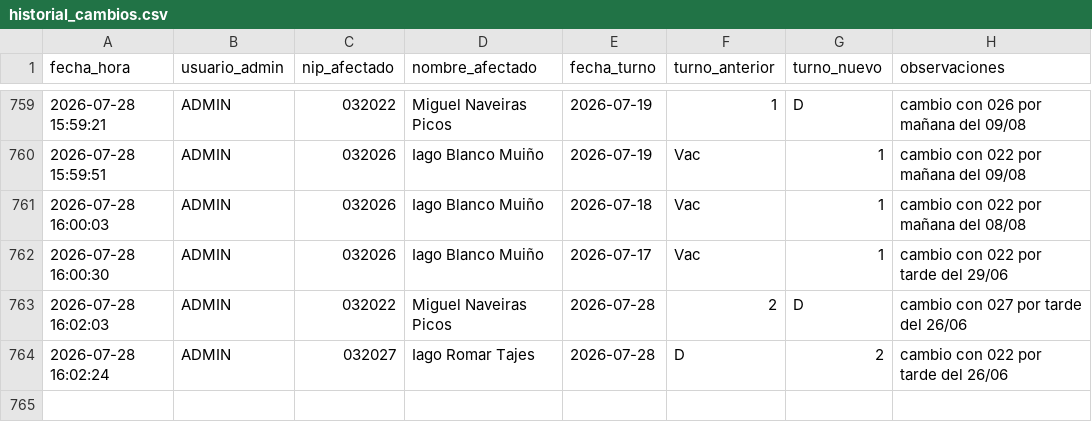
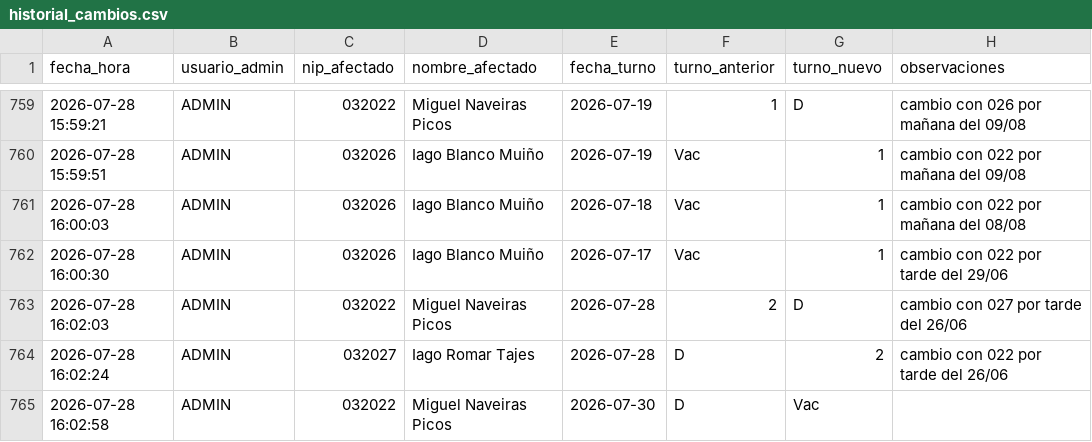
Before and after one commit to samuelfdezp-rgb/Cuadrante-2026, a CSV file: historial_cambios.csv, drawn as a sheet; only a part is shown, gaps mark what is left out; the diff names each change by its address in the sheet, - before the commit and + after, or states it on an @@ line.

Commit message:
Actualiza historial_cambios.csv

```diff
--- a/historial_cambios.csv
+++ b/historial_cambios.csv
+row 765: 2026-07-28 16:02:58 | ADMIN | 032022 | Miguel Naveiras Picos | 2026-07-30 | D | Vac
```
